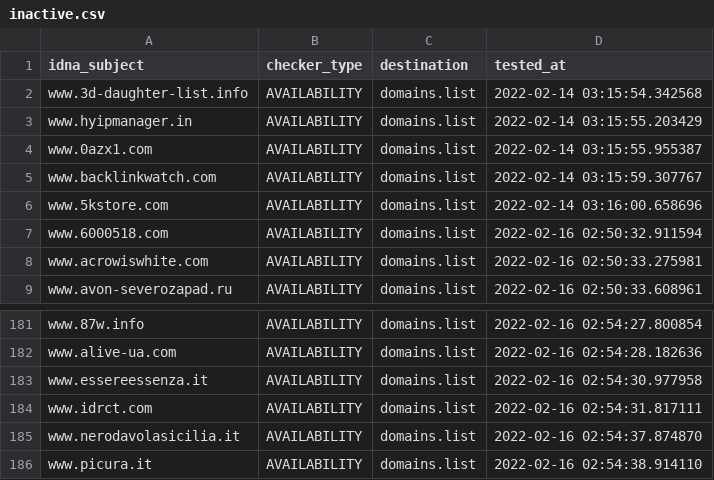
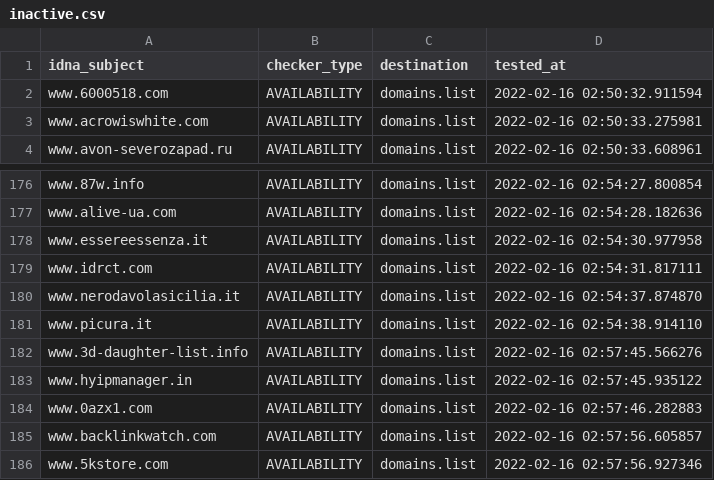
Before and after one commit to Ultimate-Hosts-Blacklist/BaddBoyzHosts, a CSV file: .pyfunceble/inactive.csv, drawn as a sheet; only a part is shown, gaps mark what is left out; removed rows and columns are numbered as before the commit, all else as after; the diff names each change by its address in the sheet, - before the commit and + after, or states it on an @@ line.

```diff
--- a/.pyfunceble/inactive.csv
+++ b/.pyfunceble/inactive.csv
-row 2: www.3d-daughter-list.info | AVAILABILITY | domains.list | 2022-02-14 03:15:54.342568
-row 3: www.hyipmanager.in | AVAILABILITY | domains.list | 2022-02-14 03:15:55.203429
-row 4: www.0azx1.com | AVAILABILITY | domains.list | 2022-02-14 03:15:55.955387
-row 5: www.backlinkwatch.com | AVAILABILITY | domains.list | 2022-02-14 03:15:59.307767
-row 6: www.5kstore.com | AVAILABILITY | domains.list | 2022-02-14 03:16:00.658696
+row 182: www.3d-daughter-list.info | AVAILABILITY | domains.list | 2022-02-16 02:57:45.566276
+row 183: www.hyipmanager.in | AVAILABILITY | domains.list | 2022-02-16 02:57:45.935122
+row 184: www.0azx1.com | AVAILABILITY | domains.list | 2022-02-16 02:57:46.282883
+row 185: www.backlinkwatch.com | AVAILABILITY | domains.list | 2022-02-16 02:57:56.605857
+row 186: www.5kstore.com | AVAILABILITY | domains.list | 2022-02-16 02:57:56.927346
```
Also changed, not shown: 11 other files.
